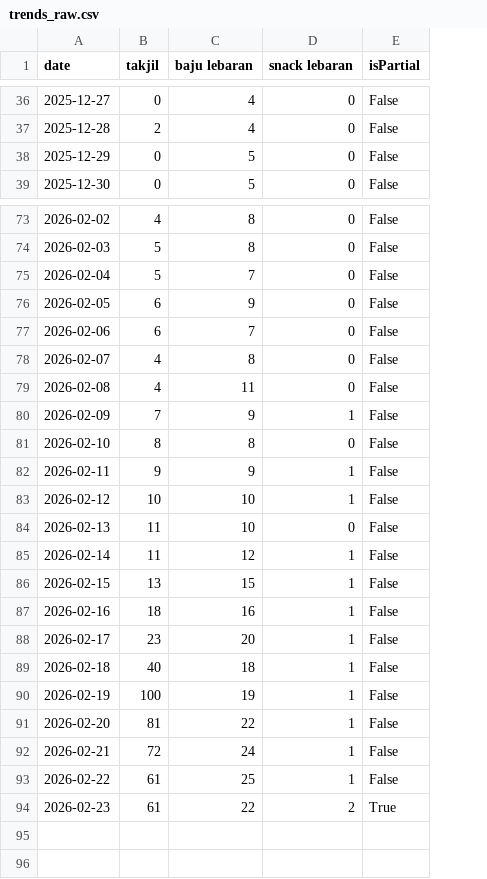
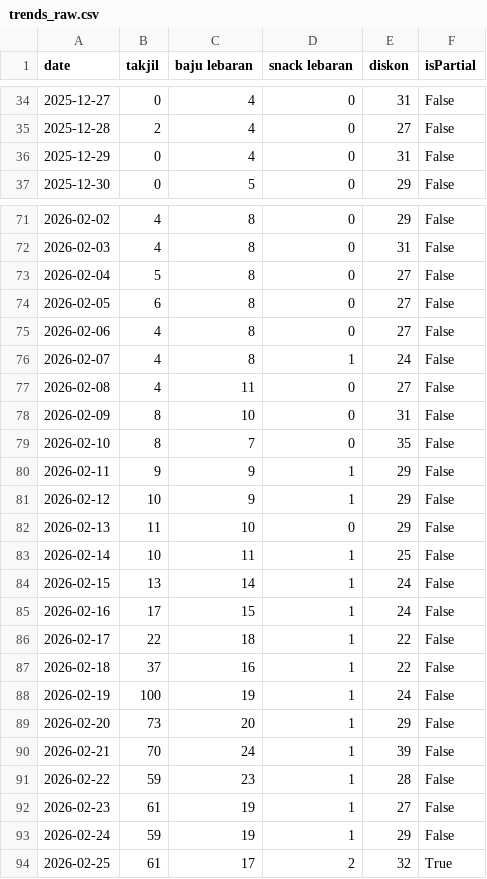
Before and after one commit to hrmneffdii/ramadhan-data-pipeline, a CSV file: data/raw/trends_raw.csv, drawn as a sheet; only a part is shown, gaps mark what is left out; addresses are those after the commit; the diff covers the shown part only; the diff names each change by its address in the sheet, - before the commit and + after, or states it on an @@ line.

```diff
--- a/data/raw/trends_raw.csv
+++ b/data/raw/trends_raw.csv
+column E (diskon), rows 34-37: 31 | 27 | 31 | 29; rows 71-92: 29 | 31 | 27 | 27 | 27 | 24 | 27 | 31 | 35 | 29 | 29 | 29 | 25 | 24 | 24 | 22 | 22 | 24 | 29 | 39 | 28 | 27
-C36 (baju lebaran): 5
+C36 (baju lebaran): 4
-B72 (takjil): 5
+B72 (takjil): 4
-C73 (baju lebaran): 7
+C73 (baju lebaran): 8
-C74 (baju lebaran): 9
+C74 (baju lebaran): 8
-B75 (takjil): 6
+B75 (takjil): 4
-C75 (baju lebaran): 7
+C75 (baju lebaran): 8
-D76 (snack lebaran): 0
+D76 (snack lebaran): 1
-B78 (takjil): 7
+B78 (takjil): 8
-C78 (baju lebaran): 9
+C78 (baju lebaran): 10
-D78 (snack lebaran): 1
+D78 (snack lebaran): 0
-C79 (baju lebaran): 8
+C79 (baju lebaran): 7
-C81 (baju lebaran): 10
+C81 (baju lebaran): 9
-B83 (takjil): 11
+B83 (takjil): 10
-C83 (baju lebaran): 12
+C83 (baju lebaran): 11
-C84 (baju lebaran): 15
+C84 (baju lebaran): 14
-B85 (takjil): 18
+B85 (takjil): 17
-C85 (baju lebaran): 16
+C85 (baju lebaran): 15
-B86 (takjil): 23
+B86 (takjil): 22
-C86 (baju lebaran): 20
+C86 (baju lebaran): 18
-B87 (takjil): 40
+B87 (takjil): 37
-C87 (baju lebaran): 18
+C87 (baju lebaran): 16
-B89 (takjil): 81
+B89 (takjil): 73
-C89 (baju lebaran): 22
+C89 (baju lebaran): 20
-B90 (takjil): 72
+B90 (takjil): 70
-B91 (takjil): 61
+B91 (takjil): 59
-C91 (baju lebaran): 25
+C91 (baju lebaran): 23
-C92 (baju lebaran): 22
+C92 (baju lebaran): 19
-D92 (snack lebaran): 2
+D92 (snack lebaran): 1
-F92 (isPartial): True
+F92 (isPartial): False
+row 93: 2026-02-24 | 59 | 19 | 1 | 29 | False
+row 94: 2026-02-25 | 61 | 17 | 2 | 32 | True
```
Also changed, not shown: 2 removed rows and 37 edited cells elsewhere in this file, data/processed/trends_processed.csv, 10 other files.
